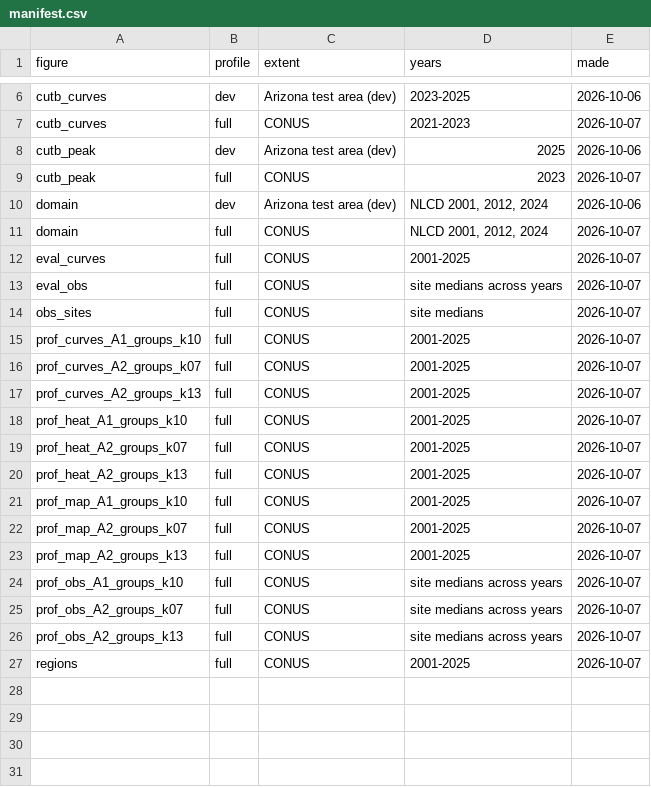
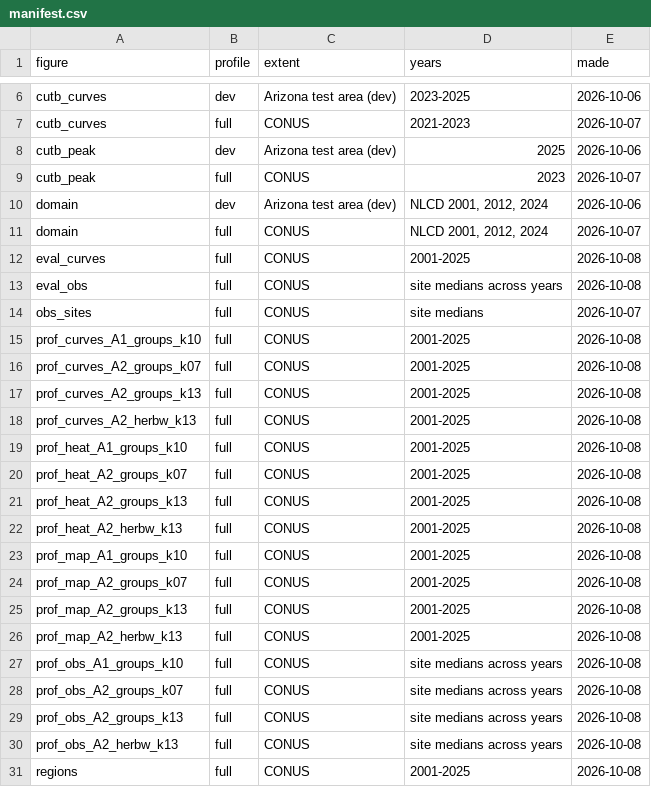
Before and after one commit to mcrimmins/gsi-pheno-regions, a CSV file: report/figs/manifest.csv, drawn as a sheet; only a part is shown, gaps mark what is left out.

```diff
--- a/report/figs/manifest.csv
+++ b/report/figs/manifest.csv
@@ -11,17 +11,21 @@
 "domain","full","CONUS","NLCD 2001, 2012, 2024","2026-10-07"
-"eval_curves","full","CONUS","2001-2025","2026-10-07"
-"eval_obs","full","CONUS","site medians across years","2026-10-07"
+"eval_curves","full","CONUS","2001-2025","2026-10-08"
+"eval_obs","full","CONUS","site medians across years","2026-10-08"
 "obs_sites","full","CONUS","site medians","2026-10-07"
-"prof_curves_A1_groups_k10","full","CONUS","2001-2025","2026-10-07"
-"prof_curves_A2_groups_k07","full","CONUS","2001-2025","2026-10-07"
-"prof_curves_A2_groups_k13","full","CONUS","2001-2025","2026-10-07"
-"prof_heat_A1_groups_k10","full","CONUS","2001-2025","2026-10-07"
-"prof_heat_A2_groups_k07","full","CONUS","2001-2025","2026-10-07"
-"prof_heat_A2_groups_k13","full","CONUS","2001-2025","2026-10-07"
-"prof_map_A1_groups_k10","full","CONUS","2001-2025","2026-10-07"
-"prof_map_A2_groups_k07","full","CONUS","2001-2025","2026-10-07"
-"prof_map_A2_groups_k13","full","CONUS","2001-2025","2026-10-07"
-"prof_obs_A1_groups_k10","full","CONUS","site medians across years","2026-10-07"
-"prof_obs_A2_groups_k07","full","CONUS","site medians across years","2026-10-07"
-"prof_obs_A2_groups_k13","full","CONUS","site medians across years","2026-10-07"
-"regions","full","CONUS","2001-2025","2026-10-07"
+"prof_curves_A1_groups_k10","full","CONUS","2001-2025","2026-10-08"
+"prof_curves_A2_groups_k07","full","CONUS","2001-2025","2026-10-08"
+"prof_curves_A2_groups_k13","full","CONUS","2001-2025","2026-10-08"
+"prof_curves_A2_herbw_k13","full","CONUS","2001-2025","2026-10-08"
+"prof_heat_A1_groups_k10","full","CONUS","2001-2025","2026-10-08"
+"prof_heat_A2_groups_k07","full","CONUS","2001-2025","2026-10-08"
+"prof_heat_A2_groups_k13","full","CONUS","2001-2025","2026-10-08"
+"prof_heat_A2_herbw_k13","full","CONUS","2001-2025","2026-10-08"
+"prof_map_A1_groups_k10","full","CONUS","2001-2025","2026-10-08"
+"prof_map_A2_groups_k07","full","CONUS","2001-2025","2026-10-08"
+"prof_map_A2_groups_k13","full","CONUS","2001-2025","2026-10-08"
+"prof_map_A2_herbw_k13","full","CONUS","2001-2025","2026-10-08"
+"prof_obs_A1_groups_k10","full","CONUS","site medians across years","2026-10-08"
+"prof_obs_A2_groups_k07","full","CONUS","site medians across years","2026-10-08"
+"prof_obs_A2_groups_k13","full","CONUS","site medians across years","2026-10-08"
+"prof_obs_A2_herbw_k13","full","CONUS","site medians across years","2026-10-08"
+"regions","full","CONUS","2001-2025","2026-10-08"
```
Also changed, not shown: report/figs/eval_diff_full.csv, report/figs/eval_summary_full.csv, 16 other files.
